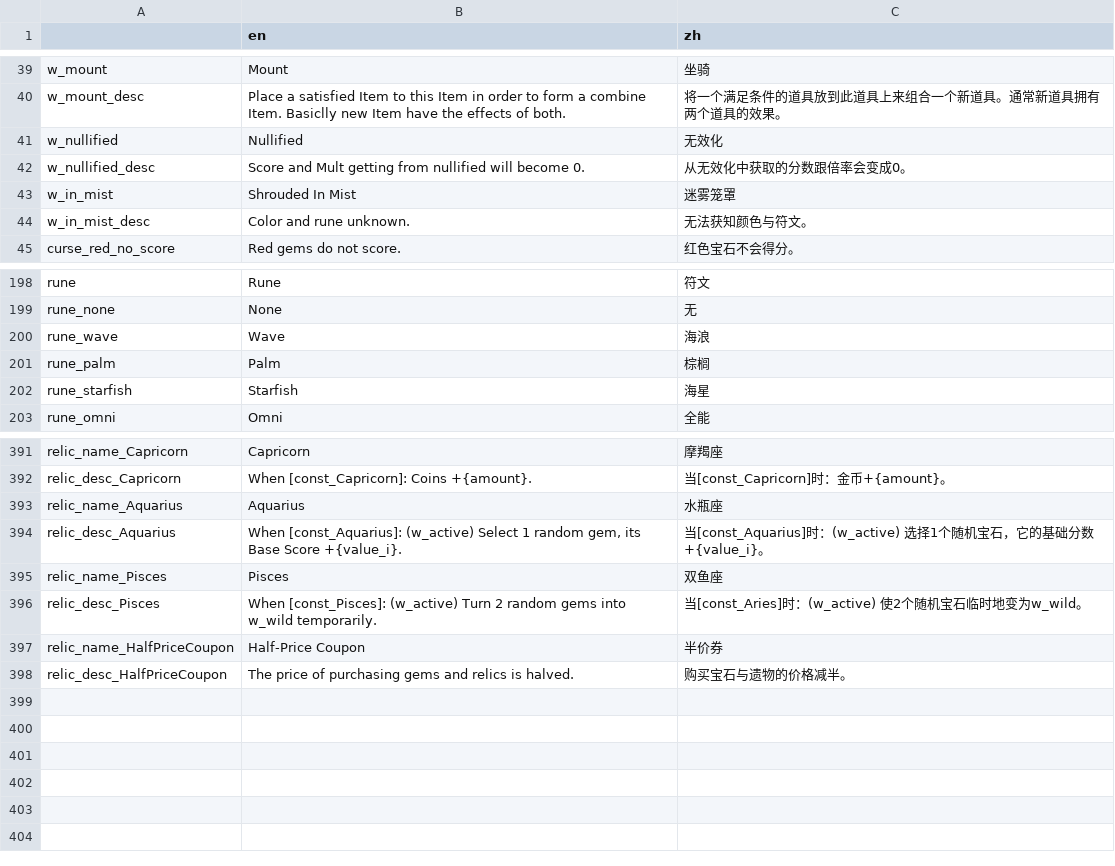
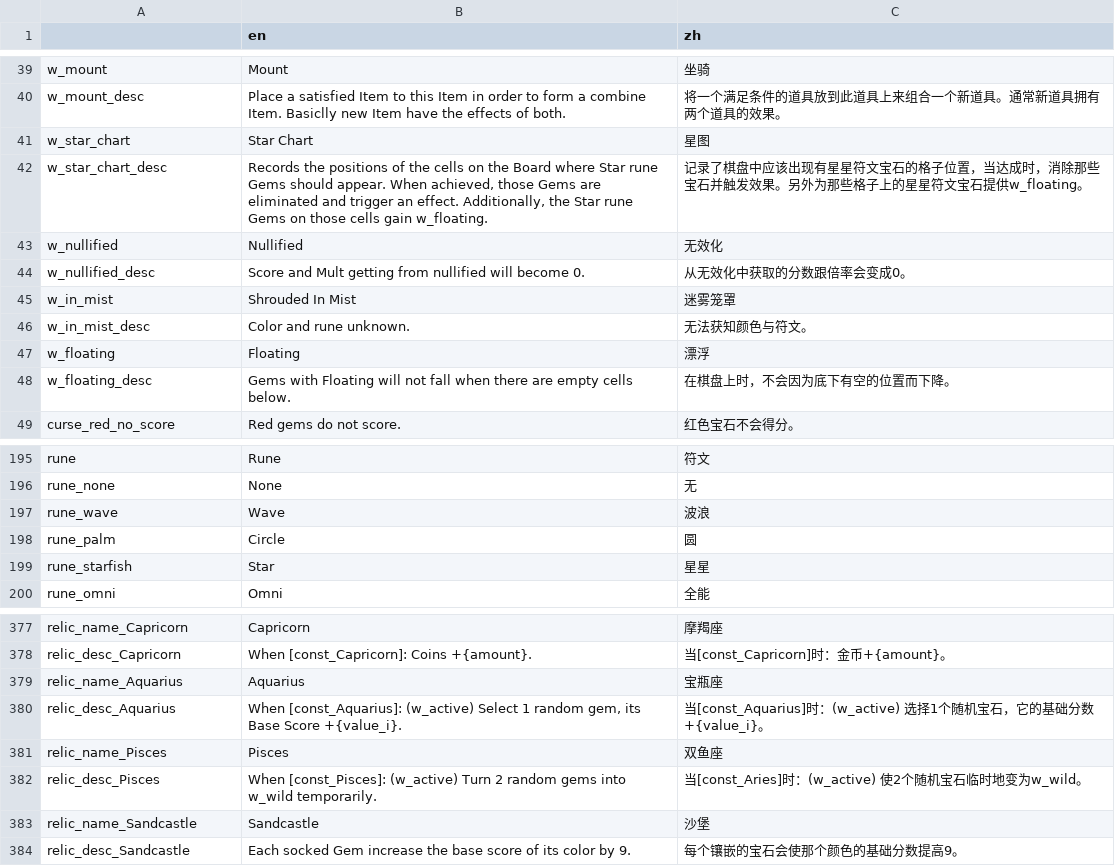
Before and after one commit to tkgamegroup/slot_gems, a CSV file: language/language.csv, drawn as a sheet; only a part is shown, gaps mark what is left out; the diff covers the shown part only.

```diff
--- a/language/language.csv
+++ b/language/language.csv
@@ -40,2 +40,4 @@ w_mount,Mount,坐骑
 w_mount_desc,Place a satisfied Item to this Item in order to form a combine Item. Basiclly new Item have the effects of both.,将一个满足条件的道具放到此道具上来组合一个新道具。通常新道具拥有两个道具的效果。
+w_star_chart,Star Chart,星图
+w_star_chart_desc,"Records the positions of the cells on the Board where Star rune Gems should appear. When achieved, those Gems are eliminated and trigger an effect. Additionally, the Star rune Gems on those cells gain w_floating.",记录了棋盘中应该出现有星星符文宝石的格子位置，当达成时，消除那些宝石并触发效果。另外为那些格子上的星星符文宝石提供w_floating。
 w_nullified,Nullified,无效化
@@ -44,2 +46,4 @@ w_in_mist,Shrouded In Mist,迷雾笼罩
 w_in_mist_desc,Color and rune unknown.,无法获知颜色与符文。
+w_floating,Floating,漂浮
+w_floating_desc,Gems with Floating will not fall when there are empty cells below.,在棋盘上时，不会因为底下有空的位置而下降。
 curse_red_no_score,Red gems do not score.,红色宝石不会得分。
@@ -199,5 +196,5 @@ rune,Rune,符文
 rune_none,None,无
-rune_wave,Wave,海浪
-rune_palm,Palm,棕榈
-rune_starfish,Starfish,海星
+rune_wave,Wave,波浪
+rune_palm,Circle,圆
+rune_starfish,Star,星星
 rune_omni,Omni,全能
@@ -392,3 +378,3 @@ relic_name_Capricorn,Capricorn,摩羯座
 relic_desc_Capricorn,When [const_Capricorn]: Coins +{amount}.,当[const_Capricorn]时：金币+{amount}。
-relic_name_Aquarius,Aquarius,水瓶座
+relic_name_Aquarius,Aquarius,宝瓶座
 relic_desc_Aquarius,"When [const_Aquarius]: (w_active) Select 1 random gem, its Base Score +{value_i}.",当[const_Aquarius]时：(w_active) 选择1个随机宝石，它的基础分数+{value_i}。
@@ -396,3 +382,3 @@ relic_name_Pisces,Pisces,双鱼座
 relic_desc_Pisces,When [const_Pisces]: (w_active) Turn 2 random gems into w_wild temporarily.,当[const_Aries]时：(w_active) 使2个随机宝石临时地变为w_wild。
-relic_name_HalfPriceCoupon,Half-Price Coupon,半价券
-relic_desc_HalfPriceCoupon,The price of purchasing gems and relics is halved.,购买宝石与遗物的价格减半。
+relic_name_Sandcastle,Sandcastle,沙堡
+relic_desc_Sandcastle,Each socked Gem increase the base score of its color by 9.,每个镶嵌的宝石会使那个颜色的基础分数提高9。
```
Also changed, not shown: 20 removed rows and 6 edited cells elsewhere in this file, 15 other files.
